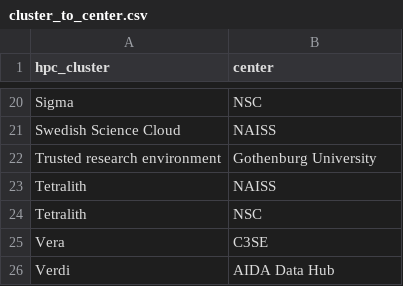
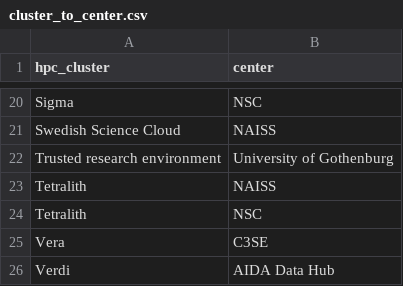
Before and after one commit to richelbilderbeek/scoreto, a CSV file: inst/extdata/cluster_to_center.csv, drawn as a sheet; only a part is shown, gaps mark what is left out.

```diff
--- a/inst/extdata/cluster_to_center.csv
+++ b/inst/extdata/cluster_to_center.csv
@@ -21,3 +21,3 @@ Sigma,NSC
 Swedish Science Cloud , NAISS
-Trusted research environment,Gothenburg University
+Trusted research environment,University of Gothenburg
 Tetralith,NAISS
```
Also changed, not shown: 33 other files.
